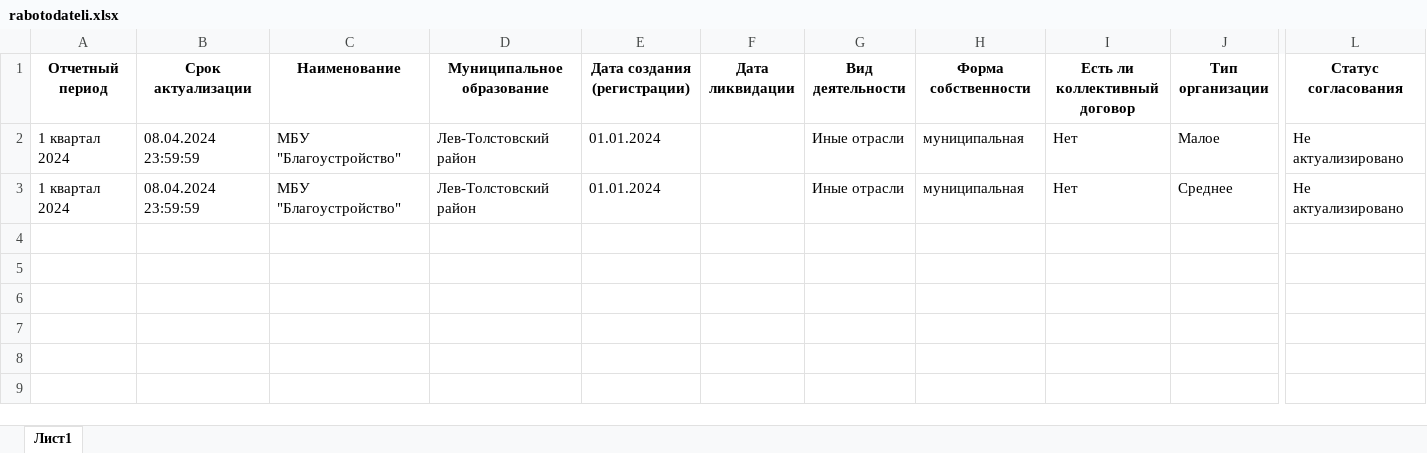
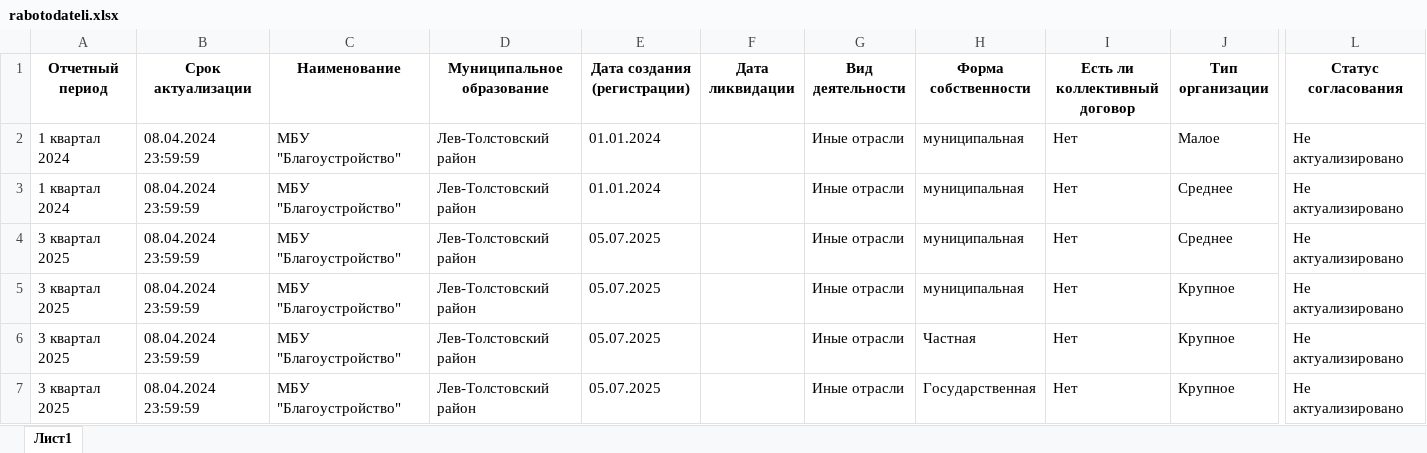
Before and after one commit to kate-smolyaninova/practice_3k, an Excel workbook: backend/data/rabotodateli.xlsx, sheet Лист1, drawn as a sheet; only a part is shown, gaps mark what is left out; values as stored, in another font and other column widths than the file's, no borders; rows hold the shown columns only; the diff names each change by its address in the sheet, - before the commit and + after, or states it on an @@ line.

```diff
--- a/backend/data/rabotodateli.xlsx (sheet Лист1)
+++ b/backend/data/rabotodateli.xlsx (sheet Лист1)
+row 4: 3 квартал 2025 | 08.04.2024 23:59:59 | МБУ "Благоустройство" | Лев-Толстовский район | 05.07.2025 |  | Иные отрасли | муниципальная | Нет | Среднее | Не актуализировано
+row 5: 3 квартал 2025 | 08.04.2024 23:59:59 | МБУ "Благоустройство" | Лев-Толстовский район | 05.07.2025 |  | Иные отрасли | муниципальная | Нет | Крупное | Не актуализировано
+row 6: 3 квартал 2025 | 08.04.2024 23:59:59 | МБУ "Благоустройство" | Лев-Толстовский район | 05.07.2025 |  | Иные отрасли | Частная | Нет | Крупное | Не актуализировано
+row 7: 3 квартал 2025 | 08.04.2024 23:59:59 | МБУ "Благоустройство" | Лев-Толстовский район | 05.07.2025 |  | Иные отрасли | Государственная | Нет | Крупное | Не актуализировано
```
Also changed, not shown: backend/data/kollektivnie_dogovory.xlsx, backend/data/otraslevye_soglasheniya.xlsx, 38 other files.
